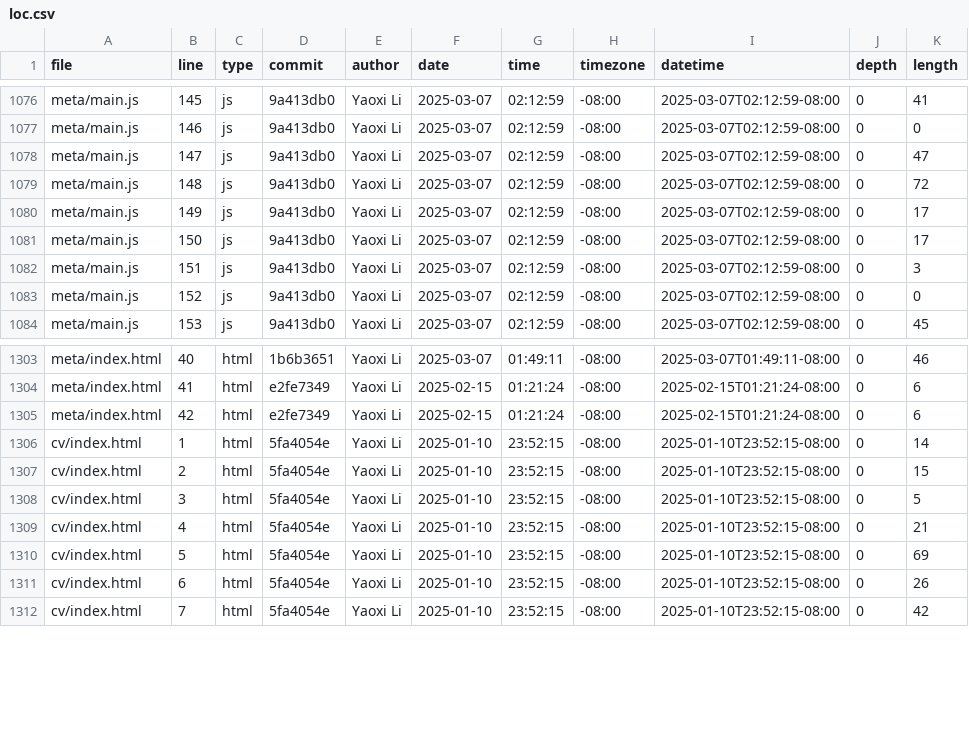
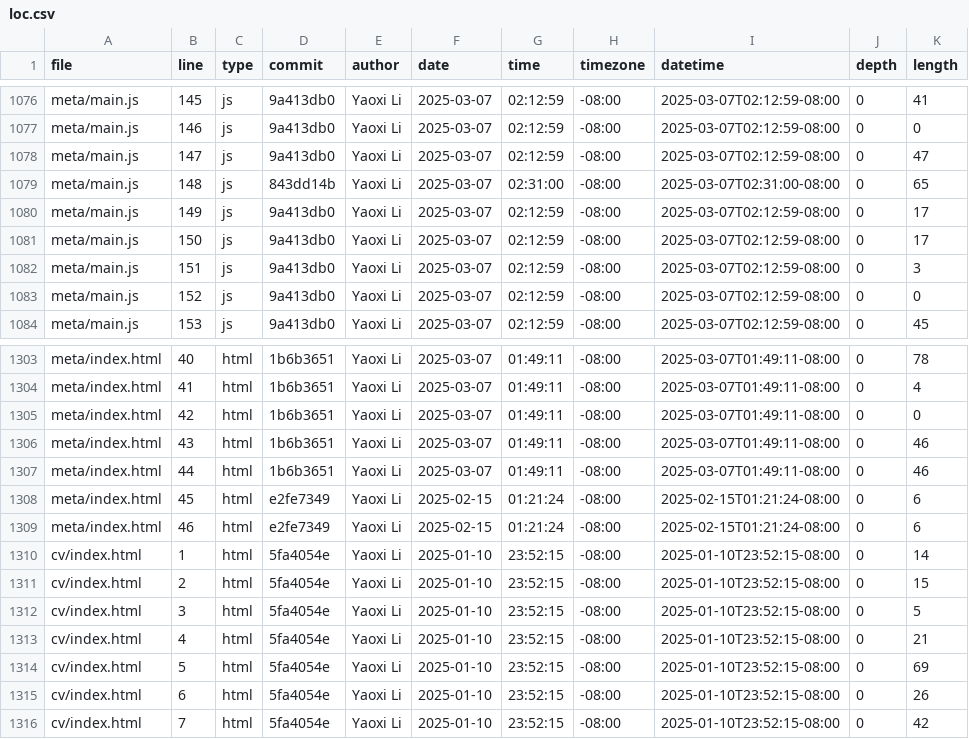
Before and after one commit to Whiteblank0/portfolio, a CSV file: meta/loc.csv, drawn as a sheet; only a part is shown, gaps mark what is left out; the diff covers the shown part only; the diff names each change by its address in the sheet, - before the commit and + after, or states it on an @@ line.

```diff
--- a/meta/loc.csv
+++ b/meta/loc.csv
-D1079 (commit): 9a413db0
+D1079 (commit): 843dd14b
-G1079 (time): 02:12:59
+G1079 (time): 02:31:00
-I1079 (datetime): 2025-03-07T02:12:59-08:00
+I1079 (datetime): 2025-03-07T02:31:00-08:00
-K1079 (length): 72
+K1079 (length): 65
-K1303 (length): 46
+K1303 (length): 78
-D1304:D1305 (commit): e2fe7349
+D1304:D1305 (commit): 1b6b3651
-F1304:F1305 (date): 2025-02-15
+F1304:F1305 (date): 2025-03-07
-G1304:G1305 (time): 01:21:24
+G1304:G1305 (time): 01:49:11
-I1304:I1305 (datetime): 2025-02-15T01:21:24-08:00
+I1304:I1305 (datetime): 2025-03-07T01:49:11-08:00
-K1304 (length): 6
+K1304 (length): 4
-K1305 (length): 6
+K1305 (length): 0
+row 1306: meta/index.html | 43 | html | 1b6b3651 | Yaoxi Li | 2025-03-07 | 01:49:11 | -08:00 | 2025-03-07T01:49:11-08:00 | 0 | 46
+row 1307: meta/index.html | 44 | html | 1b6b3651 | Yaoxi Li | 2025-03-07 | 01:49:11 | -08:00 | 2025-03-07T01:49:11-08:00 | 0 | 46
+row 1308: meta/index.html | 45 | html | e2fe7349 | Yaoxi Li | 2025-02-15 | 01:21:24 | -08:00 | 2025-02-15T01:21:24-08:00 | 0 | 6
+row 1309: meta/index.html | 46 | html | e2fe7349 | Yaoxi Li | 2025-02-15 | 01:21:24 | -08:00 | 2025-02-15T01:21:24-08:00 | 0 | 6
```
Also changed, not shown: 44 edited cells elsewhere in this file.
